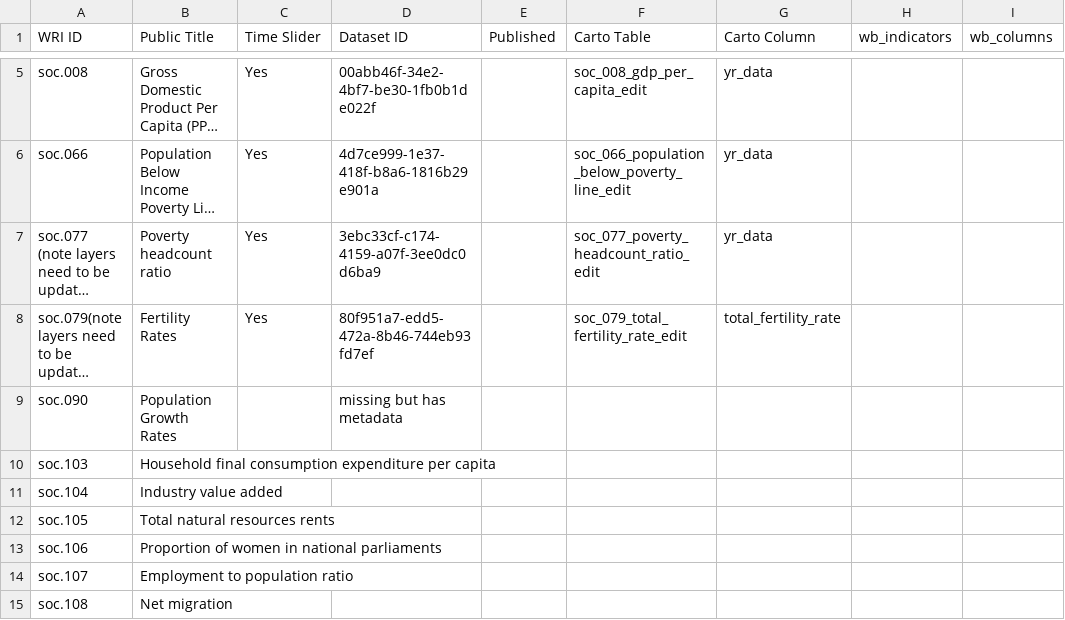
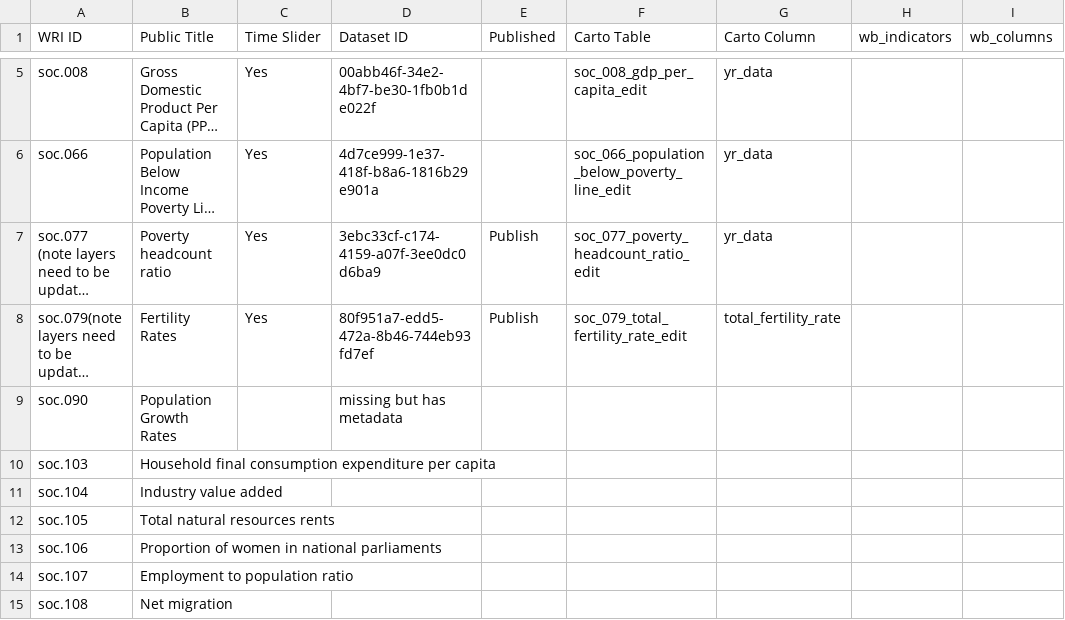
Before and after one commit to resource-watch/data-pre-processing, a CSV file: upload_worldbank_data/potential_wb_datasets.csv, drawn as a sheet; only a part is shown, gaps mark what is left out; long unchanged cells end in …; the diff names each change by its address in the sheet, - before the commit and + after, or states it on an @@ line.

Commit message:
Update potential_wb_datasets.csv

```diff
--- a/upload_worldbank_data/potential_wb_datasets.csv
+++ b/upload_worldbank_data/potential_wb_datasets.csv
-E7:E8 (Published): (empty)
+E7:E8 (Published): Publish
```
